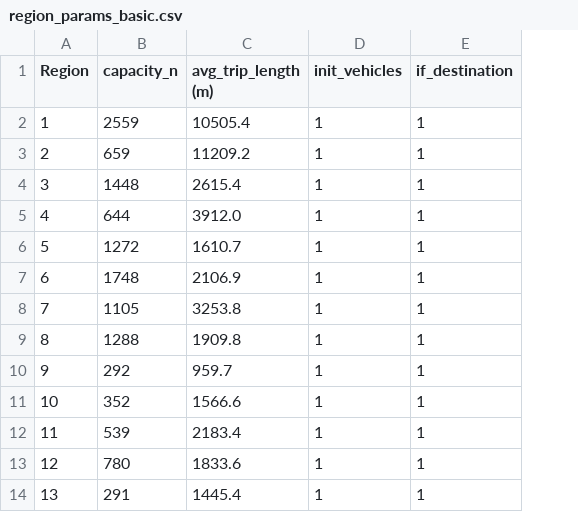
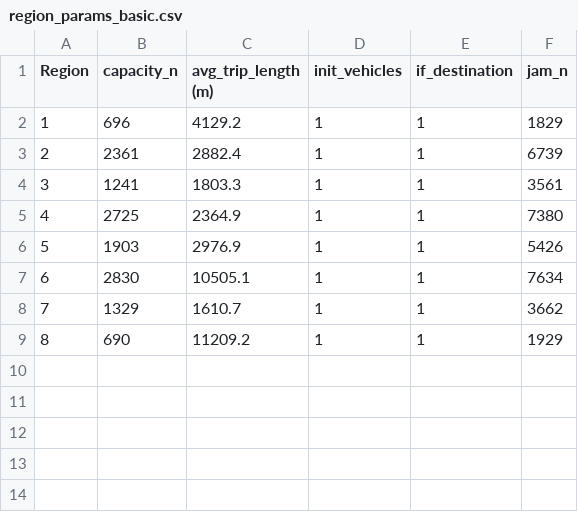
Before and after one commit to BlueSoheil99/MFD_queuing_IDUE, a CSV file: output/pq_input/region_params_basic.csv, drawn as a sheet; removed rows and columns are numbered as before the commit, all else as after; the diff names each change by its address in the sheet, - before the commit and + after, or states it on an @@ line.

```diff
--- a/output/pq_input/region_params_basic.csv
+++ b/output/pq_input/region_params_basic.csv
+column F (jam_n), rows 2-5: 1829 | 6739 | 3561 | 7380; rows 8-9: 3662 | 1929
-B2 (capacity_n): 2559
+B2 (capacity_n): 696
-C2 (avg_trip_length (m)): 10505.4
+C2 (avg_trip_length (m)): 4129.2
-B3 (capacity_n): 659
+B3 (capacity_n): 2361
-C3 (avg_trip_length (m)): 11209.2
+C3 (avg_trip_length (m)): 2882.4
-B4 (capacity_n): 1448
+B4 (capacity_n): 1241
-C4 (avg_trip_length (m)): 2615.4
+C4 (avg_trip_length (m)): 1803.3
-B5 (capacity_n): 644
+B5 (capacity_n): 2725
-C5 (avg_trip_length (m)): 3912.0
+C5 (avg_trip_length (m)): 2364.9
+row 6: 5 | 1903 | 2976.9 | 1 | 1 | 5426
+row 7: 6 | 2830 | 10505.1 | 1 | 1 | 7634
@@ column A (Region) renumbered between rows 8 and 9 @@
-B8 (capacity_n): 1272
+B8 (capacity_n): 1329
-B9 (capacity_n): 1748
+B9 (capacity_n): 690
-C9 (avg_trip_length (m)): 2106.9
+C9 (avg_trip_length (m)): 11209.2
-row 8: 7 | 1105 | 3253.8 | 1 | 1
-row 9: 8 | 1288 | 1909.8 | 1 | 1
-row 10: 9 | 292 | 959.7 | 1 | 1
-row 11: 10 | 352 | 1566.6 | 1 | 1
-row 12: 11 | 539 | 2183.4 | 1 | 1
-row 13: 12 | 780 | 1833.6 | 1 | 1
-row 14: 13 | 291 | 1445.4 | 1 | 1
```
Also changed, not shown: 6 other files.
